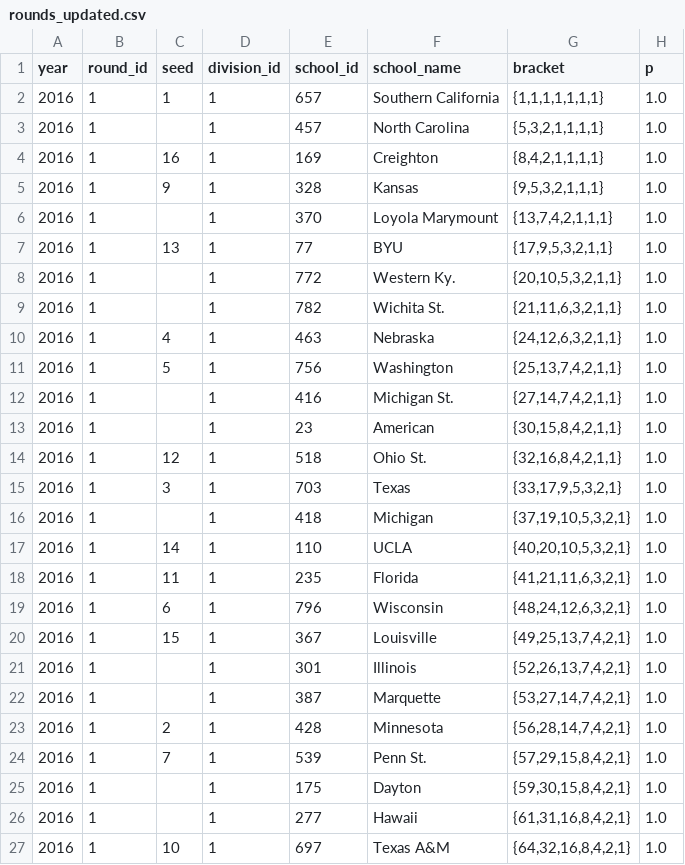
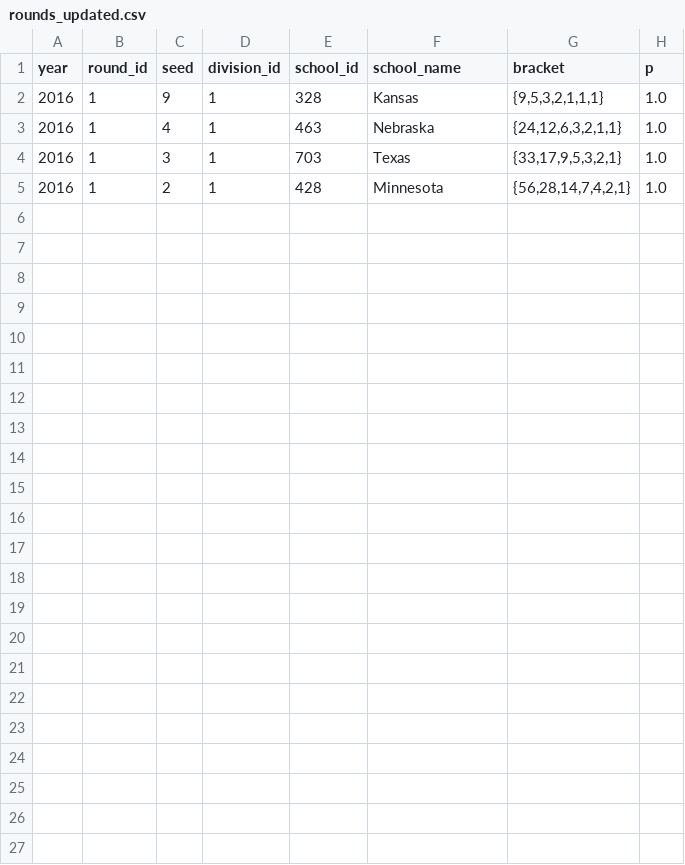
Before and after one commit to octonion/volleyball-w, a CSV file: ncaa_pbp/tournament/rounds_updated.csv, drawn as a sheet; the diff names each change by its address in the sheet, - before the commit and + after, or states it on an @@ line.

Commit message:
NCAA women's volleyball update.

```diff
--- a/ncaa_pbp/tournament/rounds_updated.csv
+++ b/ncaa_pbp/tournament/rounds_updated.csv
-row 2: 2016 | 1 | 1 | 1 | 657 | Southern California | {1,1,1,1,1,1,1} | 1.0
-row 3: 2016 | 1 |  | 1 | 457 | North Carolina | {5,3,2,1,1,1,1} | 1.0
-row 4: 2016 | 1 | 16 | 1 | 169 | Creighton | {8,4,2,1,1,1,1} | 1.0
-row 6: 2016 | 1 |  | 1 | 370 | Loyola Marymount | {13,7,4,2,1,1,1} | 1.0
-row 7: 2016 | 1 | 13 | 1 | 77 | BYU | {17,9,5,3,2,1,1} | 1.0
-row 8: 2016 | 1 |  | 1 | 772 | Western Ky. | {20,10,5,3,2,1,1} | 1.0
-row 9: 2016 | 1 |  | 1 | 782 | Wichita St. | {21,11,6,3,2,1,1} | 1.0
-row 11: 2016 | 1 | 5 | 1 | 756 | Washington | {25,13,7,4,2,1,1} | 1.0
-row 12: 2016 | 1 |  | 1 | 416 | Michigan St. | {27,14,7,4,2,1,1} | 1.0
-row 13: 2016 | 1 |  | 1 | 23 | American | {30,15,8,4,2,1,1} | 1.0
-row 14: 2016 | 1 | 12 | 1 | 518 | Ohio St. | {32,16,8,4,2,1,1} | 1.0
-row 16: 2016 | 1 |  | 1 | 418 | Michigan | {37,19,10,5,3,2,1} | 1.0
-row 17: 2016 | 1 | 14 | 1 | 110 | UCLA | {40,20,10,5,3,2,1} | 1.0
-row 18: 2016 | 1 | 11 | 1 | 235 | Florida | {41,21,11,6,3,2,1} | 1.0
-row 19: 2016 | 1 | 6 | 1 | 796 | Wisconsin | {48,24,12,6,3,2,1} | 1.0
-row 20: 2016 | 1 | 15 | 1 | 367 | Louisville | {49,25,13,7,4,2,1} | 1.0
-row 21: 2016 | 1 |  | 1 | 301 | Illinois | {52,26,13,7,4,2,1} | 1.0
-row 22: 2016 | 1 |  | 1 | 387 | Marquette | {53,27,14,7,4,2,1} | 1.0
-row 24: 2016 | 1 | 7 | 1 | 539 | Penn St. | {57,29,15,8,4,2,1} | 1.0
-row 25: 2016 | 1 |  | 1 | 175 | Dayton | {59,30,15,8,4,2,1} | 1.0
-row 26: 2016 | 1 |  | 1 | 277 | Hawaii | {61,31,16,8,4,2,1} | 1.0
-row 27: 2016 | 1 | 10 | 1 | 697 | Texas A&M | {64,32,16,8,4,2,1} | 1.0
```
Also changed, not shown: ncaa_pbp/sos/current_ranking.csv, 20 other files.
